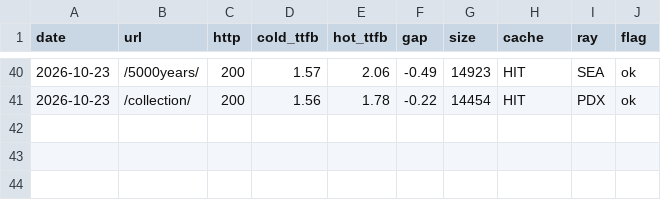
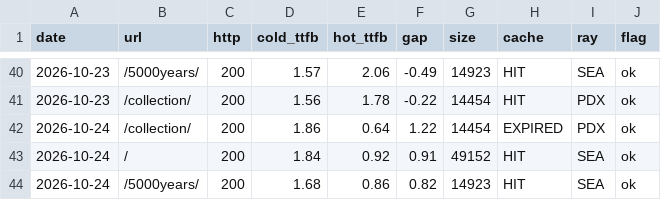
Before and after one commit to GeekBilly/theseventhrealm, a CSV file: 11-运营/data/perf-站点性能.csv, drawn as a sheet; only a part is shown, gaps mark what is left out; the diff names each change by its address in the sheet, - before the commit and + after, or states it on an @@ line.

```diff
--- a/11-运营/data/perf-站点性能.csv
+++ b/11-运营/data/perf-站点性能.csv
+row 42: 2026-10-24 | /collection/ | 200 | 1.86 | 0.64 | 1.22 | 14454 | EXPIRED | PDX | ok
+row 43: 2026-10-24 | / | 200 | 1.84 | 0.92 | 0.91 | 49152 | HIT | SEA | ok
+row 44: 2026-10-24 | /5000years/ | 200 | 1.68 | 0.86 | 0.82 | 14923 | HIT | SEA | ok
```
Also changed, not shown: 04-市场/03-推广获客/数据回收/站点分析/站点数据.csv, 11-运营/data/credits-budget.csv, 13 other files.
